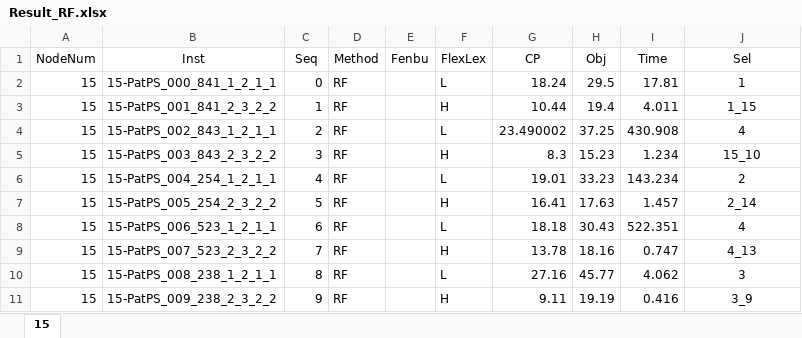
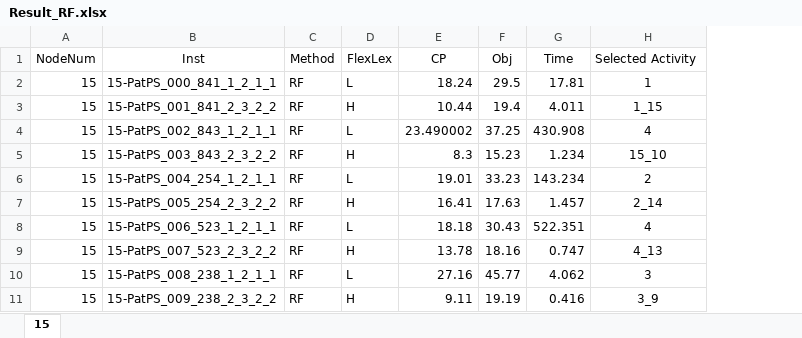
Before and after one commit to chunlai99/RCPSP_FPS-and-RCPSP_AS, an Excel workbook: RCPSP_FPS_Problem/Result_RF.xlsx, sheet 15, drawn as a sheet; only a part is shown; values as stored, in another font and other column widths than the file's, no borders; removed rows and columns are numbered as before the commit, all else as after; the diff names each change by its address in the sheet, - before the commit and + after, or states it on an @@ line.

```diff
--- a/RCPSP_FPS_Problem/Result_RF.xlsx (sheet 15)
+++ b/RCPSP_FPS_Problem/Result_RF.xlsx (sheet 15)
-column C (Seq), rows 2-11: 0 | 1 | 2 | 3 | 4 | 5 | 6 | 7 | 8 | 9
-column E (Fenbu), empty
-H1: Sel
+H1: Selected Activity
-H1 alignment: center
+H1 alignment: left
```
Also changed, not shown: 1 other file.
